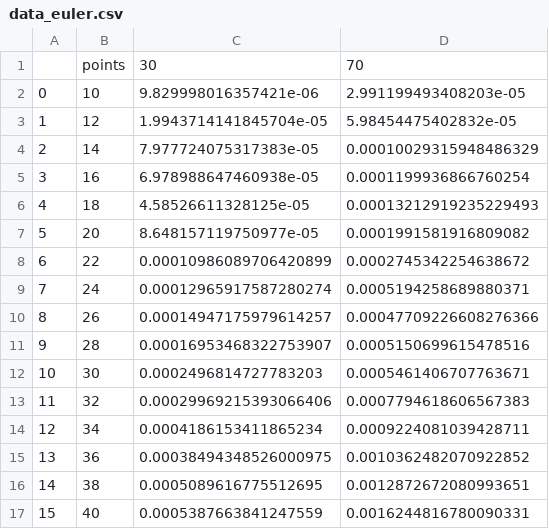
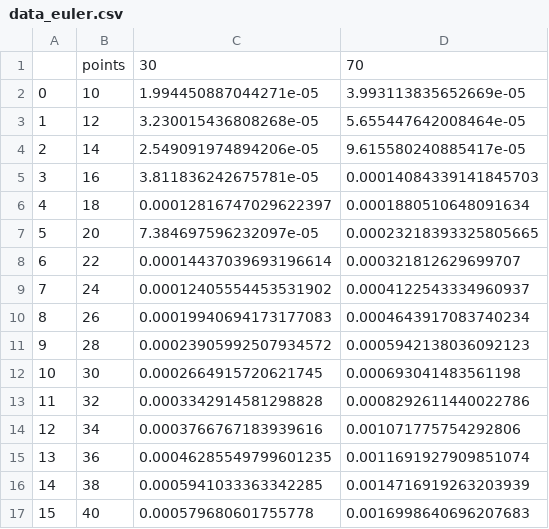
Before and after one commit to KrzysztofZduniak/lab_aisd2022, a CSV file: cykle/wykresy/zadanie_1/data_euler.csv, drawn as a sheet; only a part is shown; the diff covers the shown part only.

```diff
--- a/cykle/wykresy/zadanie_1/data_euler.csv
+++ b/cykle/wykresy/zadanie_1/data_euler.csv
@@ -1,17 +1,17 @@
 ,points,30,70
-0,10,9.829998016357421e-06,2.991199493408203e-05
-1,12,1.9943714141845704e-05,5.98454475402832e-05
-2,14,7.977724075317383e-05,0.00010029315948486329
-3,16,6.978988647460938e-05,0.0001199936866760254
-4,18,4.58526611328125e-05,0.00013212919235229493
-5,20,8.648157119750977e-05,0.0001991581916809082
-6,22,0.00010986089706420899,0.0002745342254638672
-7,24,0.00012965917587280274,0.0005194258689880371
-8,26,0.00014947175979614257,0.00047709226608276366
-9,28,0.00016953468322753907,0.0005150699615478516
-10,30,0.0002496814727783203,0.0005461406707763671
-11,32,0.00029969215393066406,0.0007794618606567383
-12,34,0.0004186153411865234,0.0009224081039428711
-13,36,0.00038494348526000975,0.0010362482070922852
-14,38,0.0005089616775512695,0.0012872672080993651
-15,40,0.0005387663841247559,0.0016244816780090331
+0,10,1.994450887044271e-05,3.993113835652669e-05
+1,12,3.230015436808268e-05,5.655447642008464e-05
+2,14,2.549091974894206e-05,9.615580240885417e-05
+3,16,3.811836242675781e-05,0.00014084339141845703
+4,18,0.00012816747029622397,0.0001880510648091634
+5,20,7.384697596232097e-05,0.00023218393325805665
+6,22,0.00014437039693196614,0.000321812629699707
+7,24,0.00012405554453531902,0.0004122543334960937
+8,26,0.00019940694173177083,0.0004643917083740234
+9,28,0.00023905992507934572,0.0005942138036092123
+10,30,0.0002664915720621745,0.000693041483561198
+11,32,0.0003342914581298828,0.0008292611440022786
+12,34,0.0003766767183939616,0.001071775754292806
+13,36,0.00046285549799601235,0.0011691927909851074
+14,38,0.0005941033363342285,0.0014716919263203939
+15,40,0.000579680601755778,0.0016998640696207683
```
Also changed, not shown: 28 edited cells elsewhere in this file, cykle/wykresy/zadanie_1/data_hamilton.csv, cykle/wykresy/zadanie_2/data_hamilton_all.csv, 13 other files.
